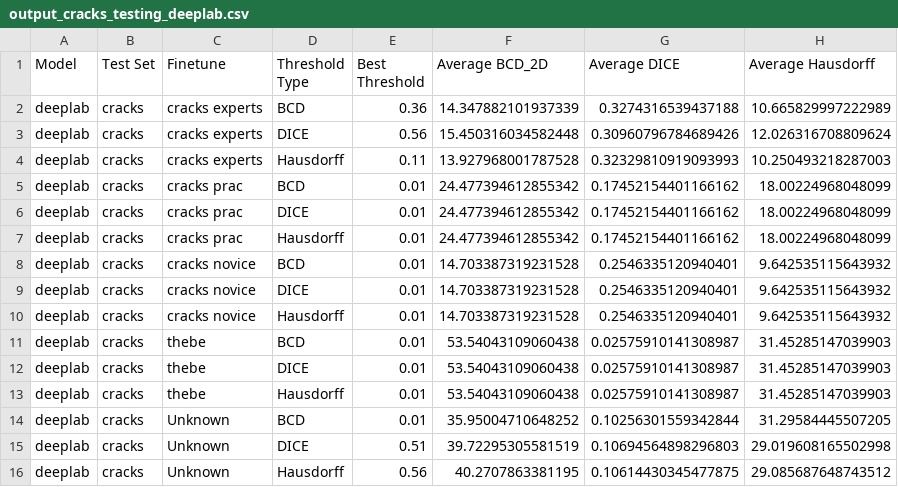
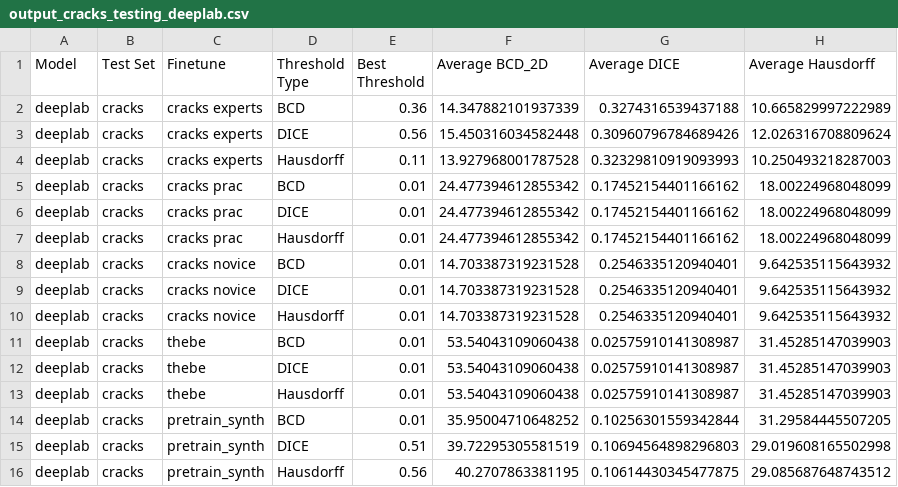
Before and after one commit to olivesgatech/Prithwijit_cracks, a CSV file: metrics/cracks/output_cracks_testing_deeplab.csv, drawn as a sheet.

Commit message:
metric

```diff
--- a/metrics/cracks/output_cracks_testing_deeplab.csv
+++ b/metrics/cracks/output_cracks_testing_deeplab.csv
@@ -13,4 +13,4 @@ deeplab,cracks,thebe,DICE,0.01,53.54043109060438,0.02575910141308987,31.45285147
 deeplab,cracks,thebe,Hausdorff,0.01,53.54043109060438,0.02575910141308987,31.45285147039903
-deeplab,cracks,Unknown,BCD,0.01,35.95004710648252,0.10256301559342844,31.29584445507205
-deeplab,cracks,Unknown,DICE,0.51,39.72295305581519,0.10694564898296803,29.019608165502998
-deeplab,cracks,Unknown,Hausdorff,0.56,40.2707863381195,0.10614430345477875,29.085687648743512
+deeplab,cracks,pretrain_synth,BCD,0.01,35.95004710648252,0.10256301559342844,31.29584445507205
+deeplab,cracks,pretrain_synth,DICE,0.51,39.72295305581519,0.10694564898296803,29.019608165502998
+deeplab,cracks,pretrain_synth,Hausdorff,0.56,40.2707863381195,0.10614430345477875,29.085687648743512
```
Also changed, not shown: 1 other file.
